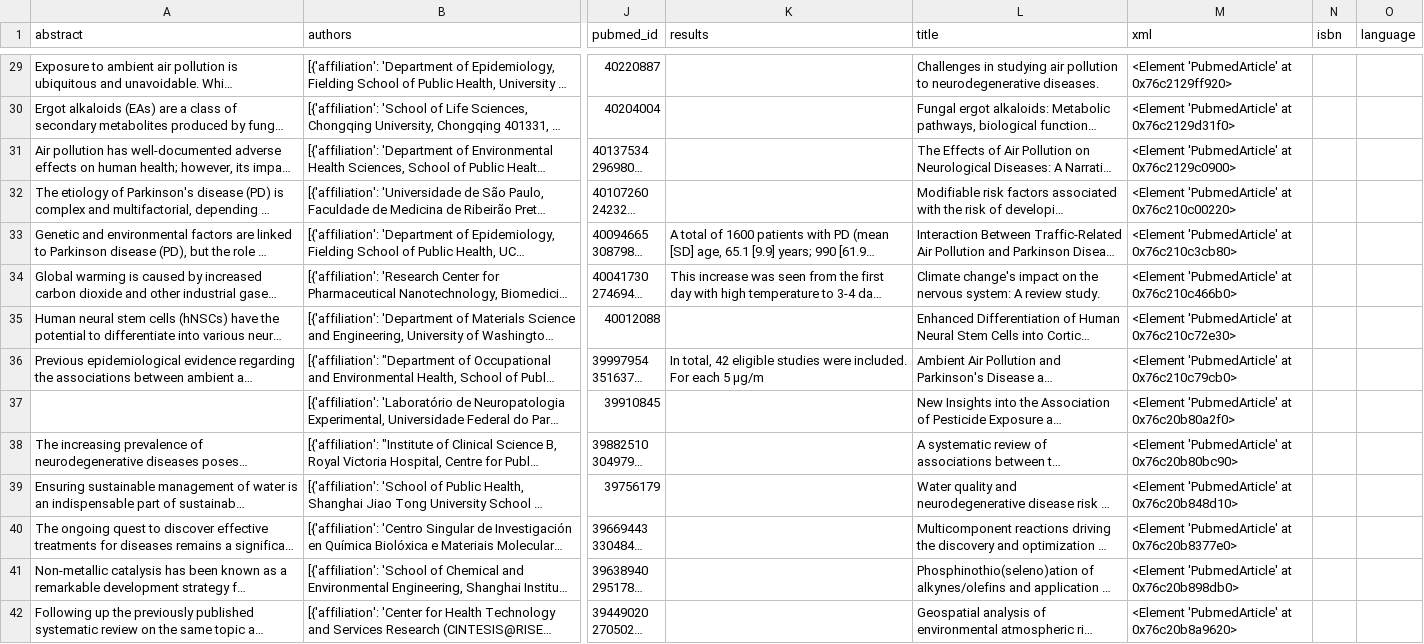
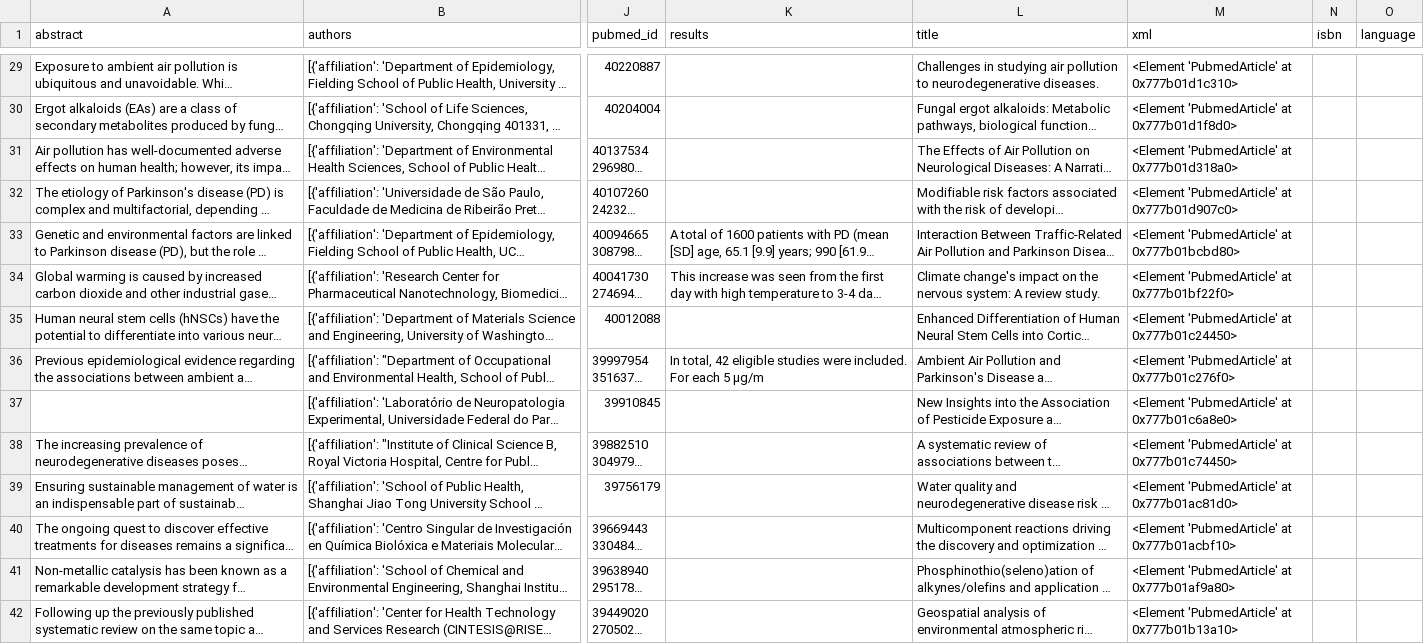
Before and after one commit to its-reg/sysrev, a CSV file: pubmed_results_cleaned_2025.csv, drawn as a sheet; only a part is shown, gaps mark what is left out; long unchanged cells end in …; the diff covers the shown part only; the diff names each change by its address in the sheet, - before the commit and + after, or states it on an @@ line.

```diff
--- a/pubmed_results_cleaned_2025.csv
+++ b/pubmed_results_cleaned_2025.csv
-M29 (xml): <Element 'PubmedArticle' at 0x76c2129ff920>
+M29 (xml): <Element 'PubmedArticle' at 0x777b01d1c310>
-M30 (xml): <Element 'PubmedArticle' at 0x76c2129d31f0>
+M30 (xml): <Element 'PubmedArticle' at 0x777b01d1f8d0>
-M31 (xml): <Element 'PubmedArticle' at 0x76c2129c0900>
+M31 (xml): <Element 'PubmedArticle' at 0x777b01d318a0>
-M32 (xml): <Element 'PubmedArticle' at 0x76c210c00220>
+M32 (xml): <Element 'PubmedArticle' at 0x777b01d907c0>
-M33 (xml): <Element 'PubmedArticle' at 0x76c210c3cb80>
+M33 (xml): <Element 'PubmedArticle' at 0x777b01bcbd80>
-M34 (xml): <Element 'PubmedArticle' at 0x76c210c466b0>
+M34 (xml): <Element 'PubmedArticle' at 0x777b01bf22f0>
-M35 (xml): <Element 'PubmedArticle' at 0x76c210c72e30>
+M35 (xml): <Element 'PubmedArticle' at 0x777b01c24450>
-M36 (xml): <Element 'PubmedArticle' at 0x76c210c79cb0>
+M36 (xml): <Element 'PubmedArticle' at 0x777b01c276f0>
-M37 (xml): <Element 'PubmedArticle' at 0x76c20b80a2f0>
+M37 (xml): <Element 'PubmedArticle' at 0x777b01c6a8e0>
-M38 (xml): <Element 'PubmedArticle' at 0x76c20b80bc90>
+M38 (xml): <Element 'PubmedArticle' at 0x777b01c74450>
-M39 (xml): <Element 'PubmedArticle' at 0x76c20b848d10>
+M39 (xml): <Element 'PubmedArticle' at 0x777b01ac81d0>
-M40 (xml): <Element 'PubmedArticle' at 0x76c20b8377e0>
+M40 (xml): <Element 'PubmedArticle' at 0x777b01acbf10>
-M41 (xml): <Element 'PubmedArticle' at 0x76c20b898db0>
+M41 (xml): <Element 'PubmedArticle' at 0x777b01af9a80>
-M42 (xml): <Element 'PubmedArticle' at 0x76c20b8a9620>
+M42 (xml): <Element 'PubmedArticle' at 0x777b01b13a10>
```
Also changed, not shown: 139 edited cells elsewhere in this file, 2 other files.
